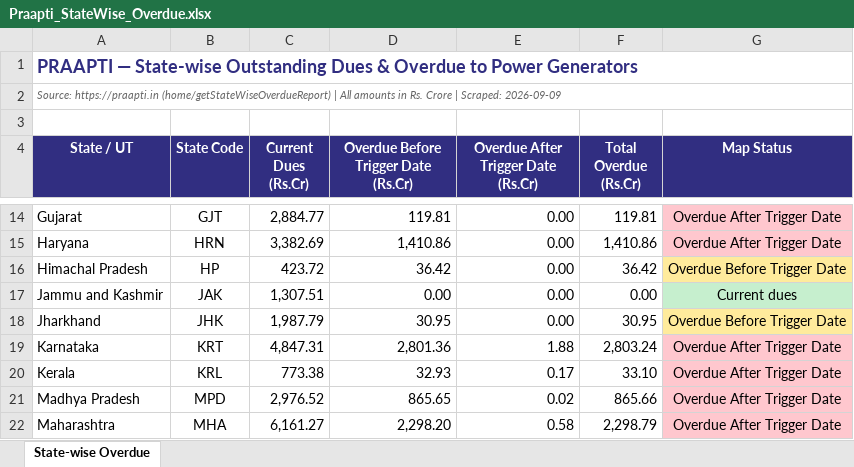
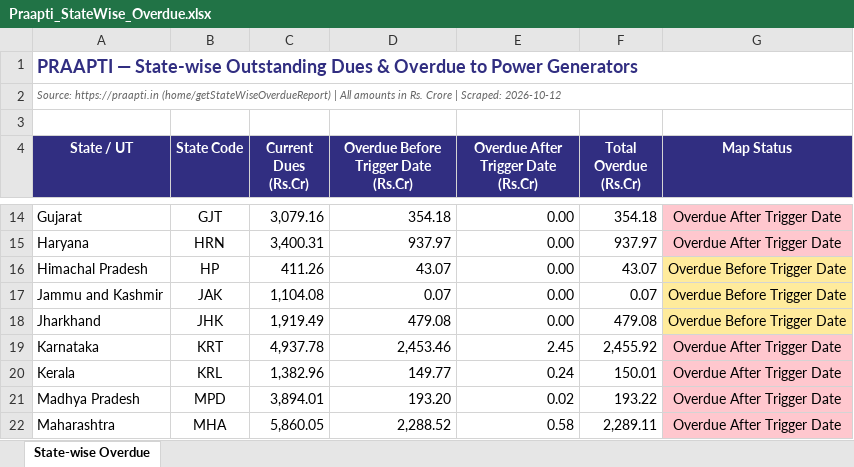
Before and after one commit to Poweravendus/Power, an Excel workbook: Praapti_StateWise_Overdue.xlsx, sheet State-wise Overdue, drawn as a sheet; only a part is shown, gaps mark what is left out; values as stored, in another font and other column widths than the file's, no borders; the diff covers the shown part only; the diff names each change by its address in the sheet, - before the commit and + after, or states it on an @@ line.

```diff
--- a/Praapti_StateWise_Overdue.xlsx (sheet State-wise Overdue)
+++ b/Praapti_StateWise_Overdue.xlsx (sheet State-wise Overdue)
-A2 (State / UT): …| Scraped: 2026-09-09
+A2 (State / UT): …| Scraped: 2026-10-12
-C14 (Current Dues (Rs.Cr)): 2,884.77
+C14 (Current Dues (Rs.Cr)): 3,079.16
-D14: 119.81
+D14: 354.18
-F14 (Total Overdue (Rs.Cr)): 119.81
+F14 (Total Overdue (Rs.Cr)): 354.18
-C15 (Current Dues (Rs.Cr)): 3,382.69
+C15 (Current Dues (Rs.Cr)): 3,400.31
-D15: 1,410.86
+D15: 937.97
-F15 (Total Overdue (Rs.Cr)): 1,410.86
+F15 (Total Overdue (Rs.Cr)): 937.97
-C16 (Current Dues (Rs.Cr)): 423.72
+C16 (Current Dues (Rs.Cr)): 411.26
-D16: 36.42
+D16: 43.07
-F16 (Total Overdue (Rs.Cr)): 36.42
+F16 (Total Overdue (Rs.Cr)): 43.07
-C17 (Current Dues (Rs.Cr)): 1,307.51
+C17 (Current Dues (Rs.Cr)): 1,104.08
-D17: 0.00
+D17: 0.07
-F17 (Total Overdue (Rs.Cr)): 0.00
+F17 (Total Overdue (Rs.Cr)): 0.07
-G17 (Map Status): Current dues
+G17 (Map Status): Overdue Before Trigger Date
-G17 fill: #C6EFCE
+G17 fill: #FFEB9C
-C18 (Current Dues (Rs.Cr)): 1,987.79
+C18 (Current Dues (Rs.Cr)): 1,919.49
-D18: 30.95
+D18: 479.08
-F18 (Total Overdue (Rs.Cr)): 30.95
+F18 (Total Overdue (Rs.Cr)): 479.08
-C19 (Current Dues (Rs.Cr)): 4,847.31
+C19 (Current Dues (Rs.Cr)): 4,937.78
-D19: 2,801.36
+D19: 2,453.46
-E19: 1.88
+E19: 2.45
-F19 (Total Overdue (Rs.Cr)): 2,803.24
+F19 (Total Overdue (Rs.Cr)): 2,455.92
-C20 (Current Dues (Rs.Cr)): 773.38
+C20 (Current Dues (Rs.Cr)): 1,382.96
-D20: 32.93
+D20: 149.77
-E20: 0.17
+E20: 0.24
-F20 (Total Overdue (Rs.Cr)): 33.10
+F20 (Total Overdue (Rs.Cr)): 150.01
-C21 (Current Dues (Rs.Cr)): 2,976.52
+C21 (Current Dues (Rs.Cr)): 3,894.01
-D21: 865.65
+D21: 193.20
-F21 (Total Overdue (Rs.Cr)): 865.66
+F21 (Total Overdue (Rs.Cr)): 193.22
-C22 (Current Dues (Rs.Cr)): 6,161.27
+C22 (Current Dues (Rs.Cr)): 5,860.05
-D22: 2,298.20
+D22: 2,288.52
-F22 (Total Overdue (Rs.Cr)): 2,298.79
+F22 (Total Overdue (Rs.Cr)): 2,289.11
```
Also changed, not shown: 83 edited cells and cell formats elsewhere in this sheet.
